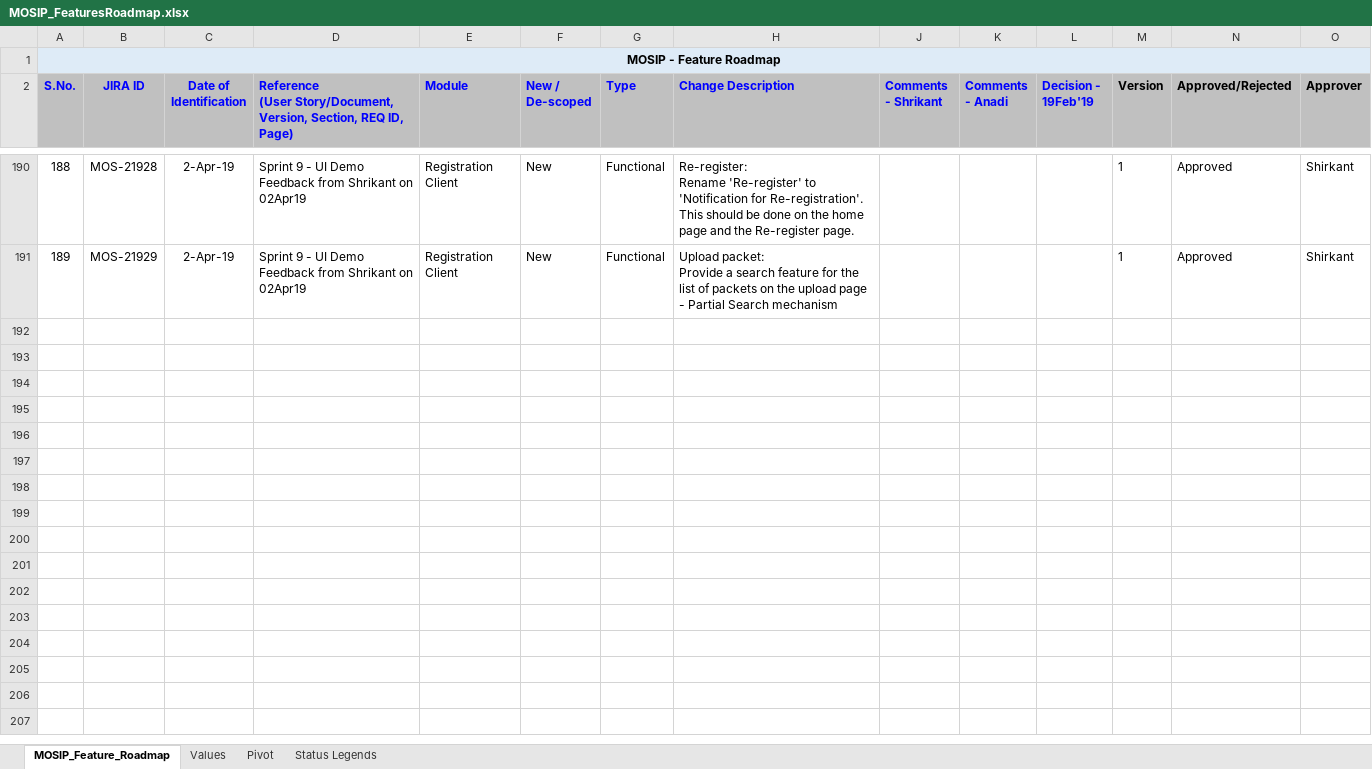
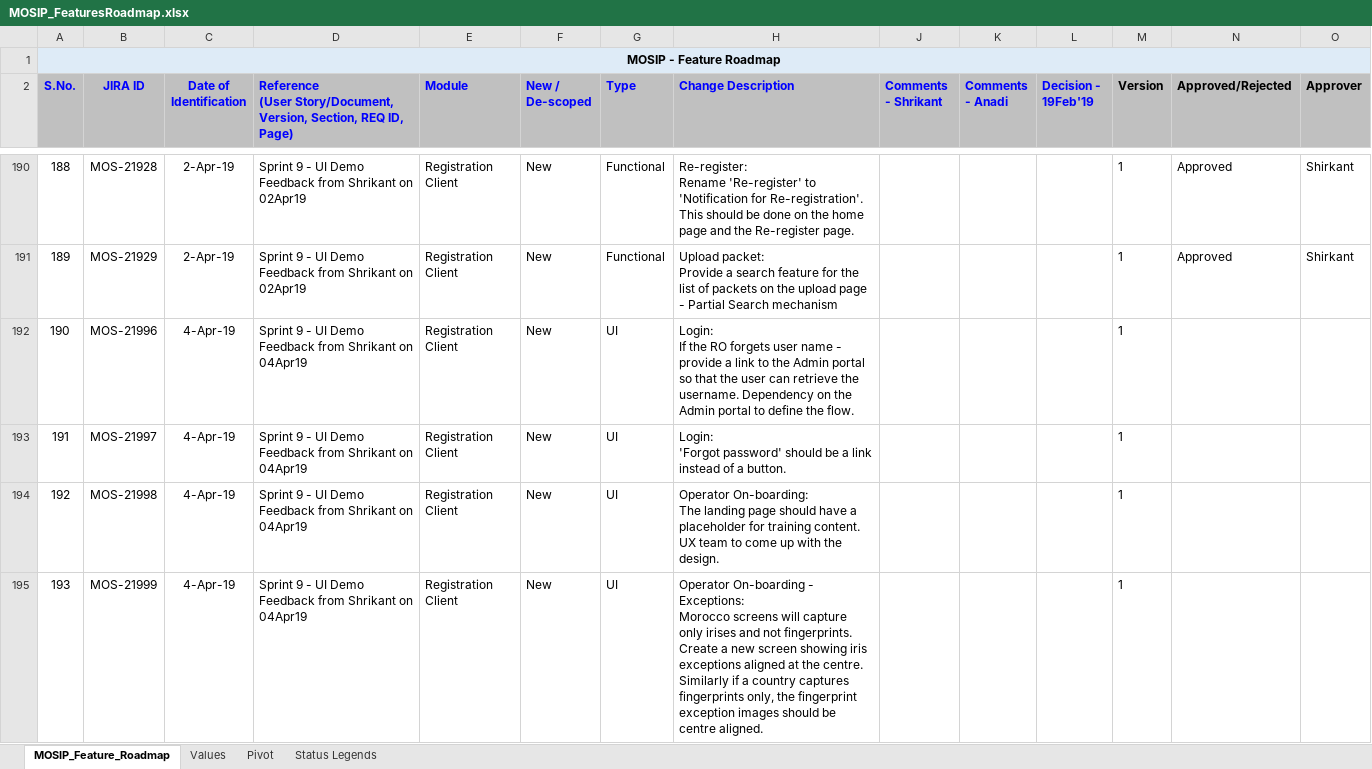
Before and after one commit to mosip/commons, an Excel workbook: docs/requirements/MOSIP_FeaturesRoadmap.xlsx, sheet MOSIP_Feature_Roadmap, drawn as a sheet; only a part is shown, gaps mark what is left out; values as stored, in another font and other column widths than the file's, no borders; rows hold the shown columns only; ↵ is a line break in a cell; the diff covers the shown part only; the diff names each change by its address in the sheet, - before the commit and + after, or states it on an @@ line.

Commit message:
Added CR's for feedback from client on 4th April
Former-commit-id: 0c5c7f5543cb439065b78e4fe9306fc5852b5926
Former-commit-id: 1c7e259602f496ae23f4215b7236cde37b55552c
Former-commit-id: ec465b1d3043e152af594c806badd3e7ef838735

```diff
--- a/docs/requirements/MOSIP_FeaturesRoadmap.xlsx (sheet MOSIP_Feature_Roadmap)
+++ b/docs/requirements/MOSIP_FeaturesRoadmap.xlsx (sheet MOSIP_Feature_Roadmap)
+row 192: 190 | MOS-21996 | 4-Apr-19 | Sprint 9 - UI Demo Feedback from Shrikant on 04Apr19 | Registration Client | New | UI | Login: ↵ If the RO forgets user name - provide a link to the Admin portal so that the user can retrieve the username. Dependency on the Admin portal to define the flow. |  |  |  | 1
+row 193: 191 | MOS-21997 | 4-Apr-19 | Sprint 9 - UI Demo Feedback from Shrikant on 04Apr19 | Registration Client | New | UI | Login: ↵ 'Forgot password' should be a link instead of a button. |  |  |  | 1
+row 194: 192 | MOS-21998 | 4-Apr-19 | Sprint 9 - UI Demo Feedback from Shrikant on 04Apr19 | Registration Client | New | UI | Operator On-boarding: ↵ The landing page should have a placeholder for training content. UX team to come up with the design. |  |  |  | 1
+row 195: 193 | MOS-21999 | 4-Apr-19 | Sprint 9 - UI Demo Feedback from Shrikant on 04Apr19 | Registration Client | New | UI | Operator On-boarding - Exceptions: ↵ Morocco screens will capture only irises and not fingerprints. Create a new screen showing iris exceptions aligned at the centre. Similarly if a country captures fingerprints only, the fingerprint exception images should be centre aligned. |  |  |  | 1
```
Also changed, not shown: 11 added rows elsewhere in this sheet.
